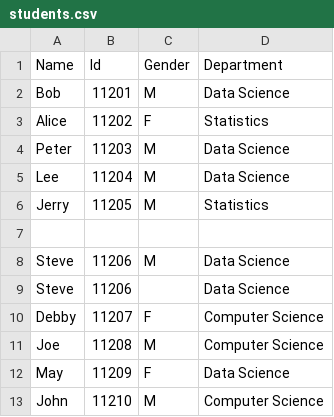
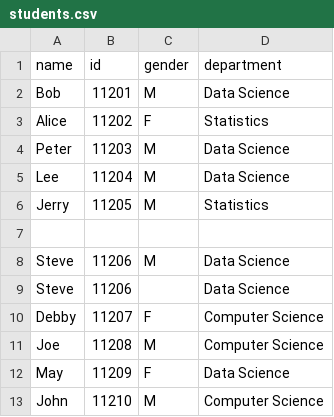
Before and after one commit to coachsu/data-science, a CSV file: dataset/student/students.csv, drawn as a sheet.

Commit message:
[dataset] change label to lower case

```diff
--- a/dataset/student/students.csv
+++ b/dataset/student/students.csv
@@ -1,2 +1,2 @@
-Name,Id,Gender,Department
+name,id,gender,department
 Bob,11201,M,Data Science
```
Also changed, not shown: 2 other files.
